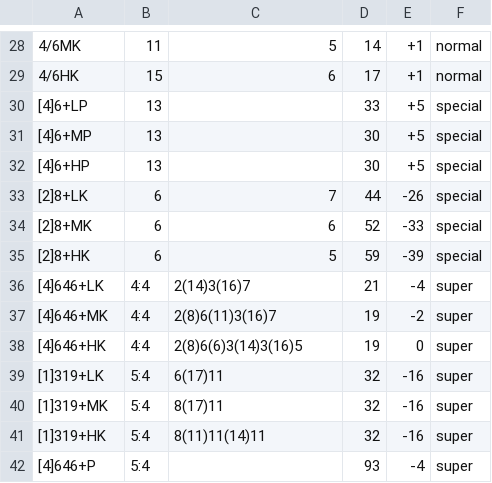
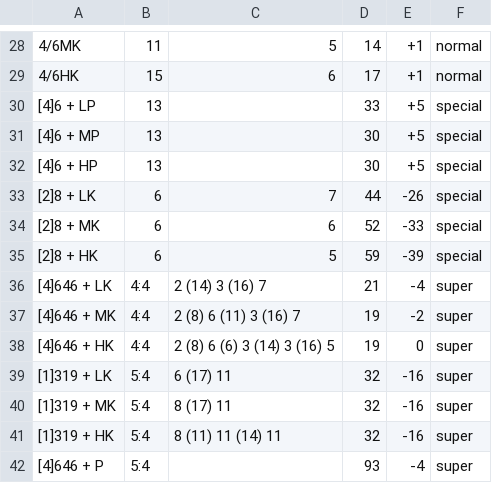
Before and after one commit to Vib3x/Frame_Trap, a CSV file: app/src/main/assets/CvS2_framedata/Guile.csv, drawn as a sheet; only a part is shown, gaps mark what is left out; the diff names each change by its address in the sheet, - before the commit and + after, or states it on an @@ line.

```diff
--- a/app/src/main/assets/CvS2_framedata/Guile.csv
+++ b/app/src/main/assets/CvS2_framedata/Guile.csv
-A30: [4]6+LP
+A30: [4]6 + LP
-A31: [4]6+MP
+A31: [4]6 + MP
-A32: [4]6+HP
+A32: [4]6 + HP
-A33: [2]8+LK
+A33: [2]8 + LK
-A34: [2]8+MK
+A34: [2]8 + MK
-A35: [2]8+HK
+A35: [2]8 + HK
-A36: [4]646+LK
+A36: [4]646 + LK
-C36: 2(14)3(16)7
+C36: 2 (14) 3 (16) 7
-A37: [4]646+MK
+A37: [4]646 + MK
-C37: 2(8)6(11)3(16)7
+C37: 2 (8) 6 (11) 3 (16) 7
-A38: [4]646+HK
+A38: [4]646 + HK
-C38: 2(8)6(6)3(14)3(16)5
+C38: 2 (8) 6 (6) 3 (14) 3 (16) 5
-A39: [1]319+LK
+A39: [1]319 + LK
-C39: 6(17)11
+C39: 6 (17) 11
-A40: [1]319+MK
+A40: [1]319 + MK
-C40: 8(17)11
+C40: 8 (17) 11
-A41: [1]319+HK
+A41: [1]319 + HK
-C41: 8(11)11(14)11
+C41: 8 (11) 11 (14) 11
-A42: [4]646+P
+A42: [4]646 + P
```
Also changed, not shown: app/src/main/assets/CvS2_framedata/Iori.csv, app/src/main/assets/CvS2_framedata/Ken.csv, 12 other files.
